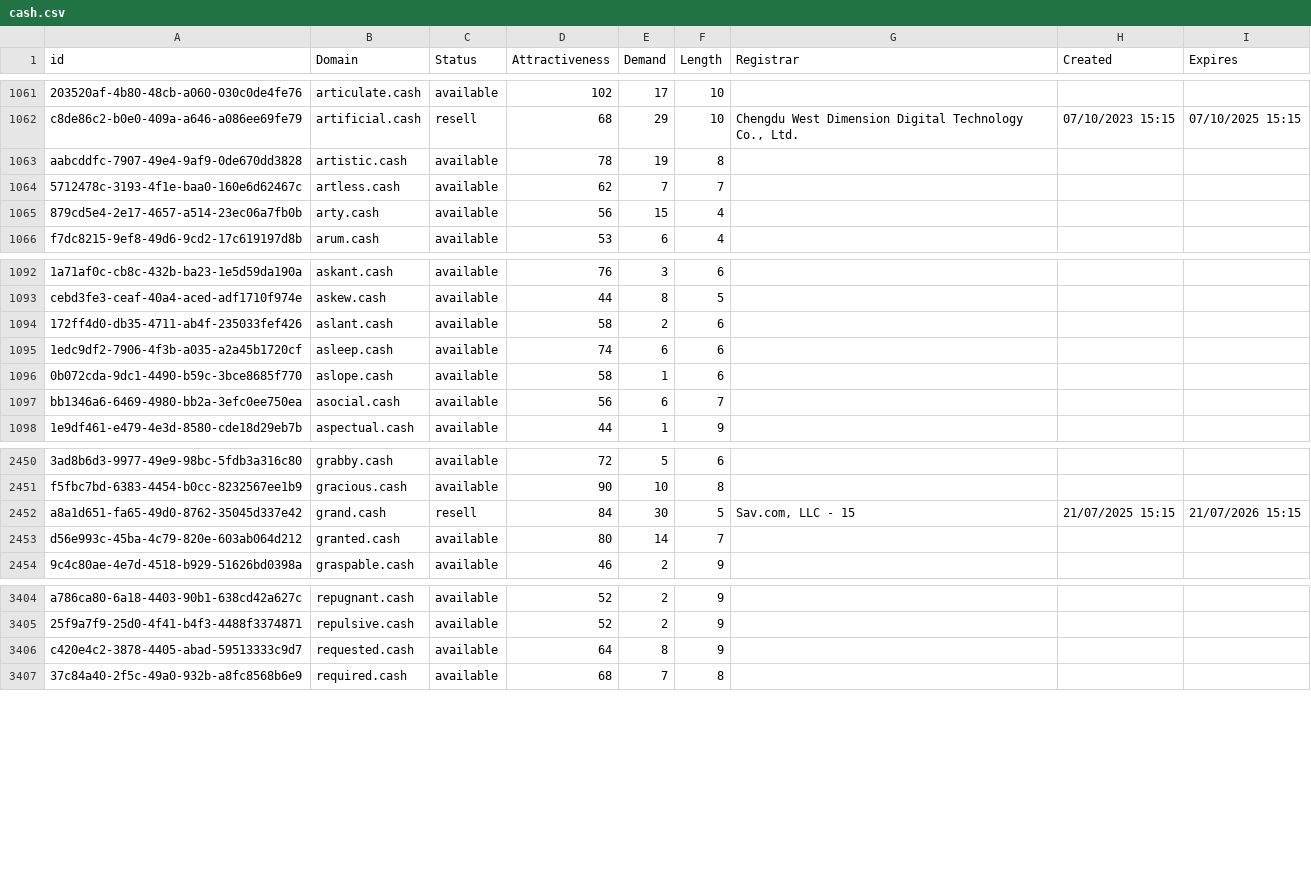
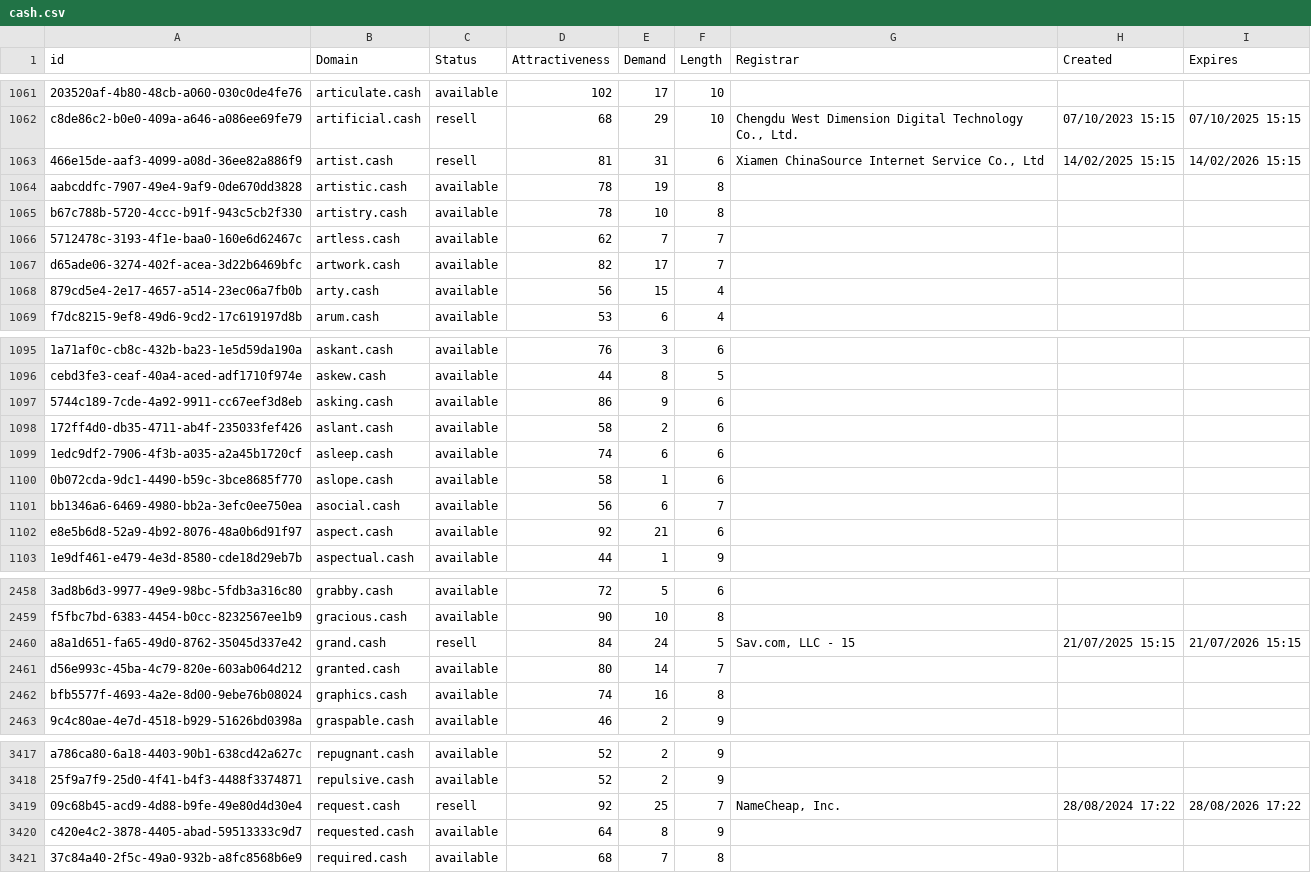
Before and after one commit to UniqueDomains/cash-oneword-domains, a CSV file: cash.csv, drawn as a sheet; only a part is shown, gaps mark what is left out; addresses are those after the commit; the diff covers the shown part only; the diff names each change by its address in the sheet, - before the commit and + after, or states it on an @@ line.

Commit message:
Domains update

```diff
--- a/cash.csv
+++ b/cash.csv
+row 1063: 466e15de-aaf3-4099-a08d-36ee82a886f9 | artist.cash | resell | 81 | 31 | 6 | Xiamen ChinaSource Internet Service Co., Ltd | 14/02/2025 15:15 | 14/02/2026 15:15
+row 1065: b67c788b-5720-4ccc-b91f-943c5cb2f330 | artistry.cash | available | 78 | 10 | 8
+row 1067: d65ade06-3274-402f-acea-3d22b6469bfc | artwork.cash | available | 82 | 17 | 7
+row 1097: 5744c189-7cde-4a92-9911-cc67eef3d8eb | asking.cash | available | 86 | 9 | 6
+row 1102: e8e5b6d8-52a9-4b92-8076-48a0b6d91f97 | aspect.cash | available | 92 | 21 | 6
-E2460 (Demand): 30
+E2460 (Demand): 24
+row 2462: bfb5577f-4693-4a2e-8d00-9ebe76b08024 | graphics.cash | available | 74 | 16 | 8
+row 3419: 09c68b45-acd9-4d88-b9fe-49e80d4d30e4 | request.cash | resell | 92 | 25 | 7 | NameCheap, Inc. | 28/08/2024 17:22 | 28/08/2026 17:22
```
Also changed, not shown: 10 added rows and 24 edited cells elsewhere in this file, 2 other files.
